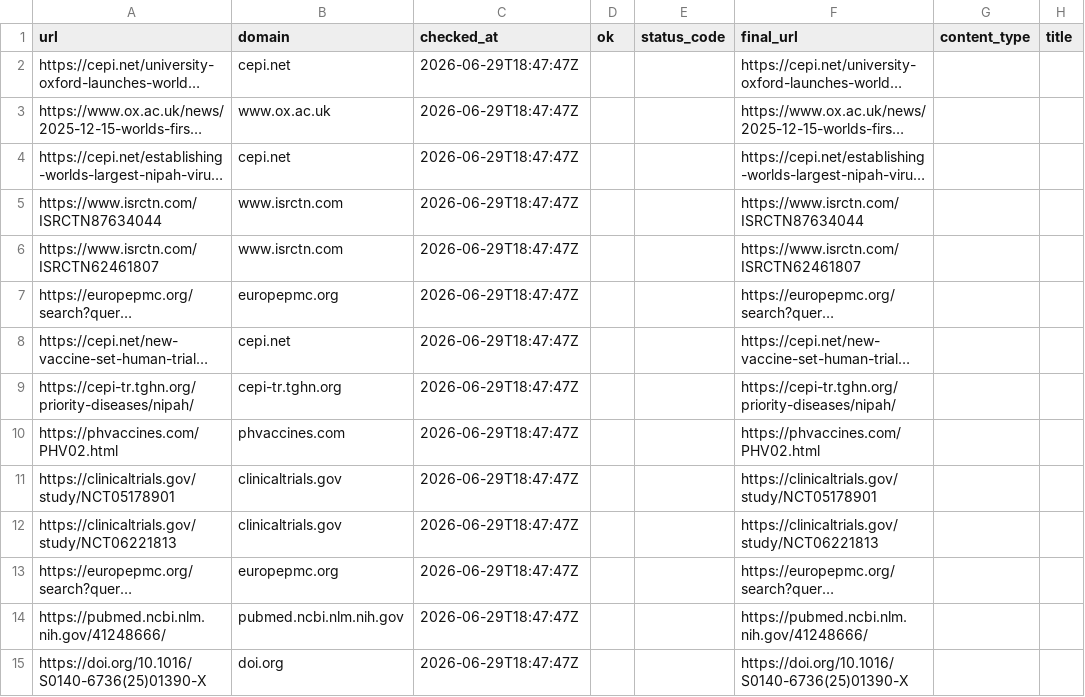
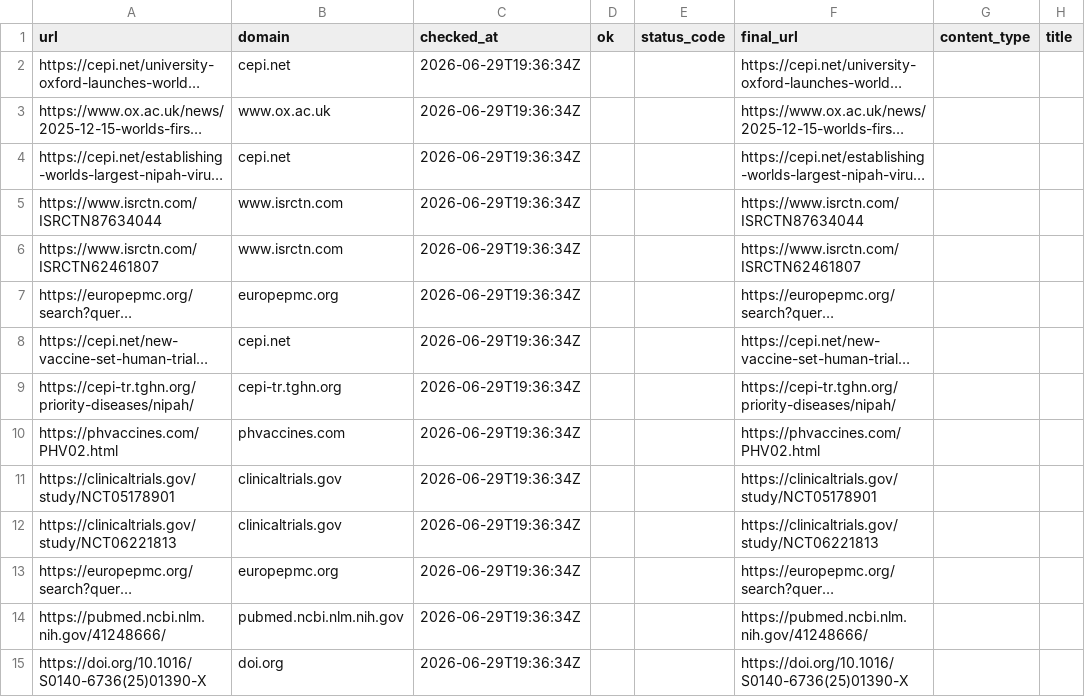
Before and after one commit to AKillikelly/henipavirus-vaccine-development-dashboard, a CSV file: docs/data/source_checks.csv, drawn as a sheet; only a part is shown; long unchanged cells end in …; the diff covers the shown part only; the diff names each change by its address in the sheet, - before the commit and + after, or states it on an @@ line.

```diff
--- a/docs/data/source_checks.csv
+++ b/docs/data/source_checks.csv
-C2:C15 (checked_at): 2026-06-29T18:47:47Z
+C2:C15 (checked_at): 2026-06-29T19:36:34Z
```
Also changed, not shown: 66 edited cells elsewhere in this file, 5 other files.
